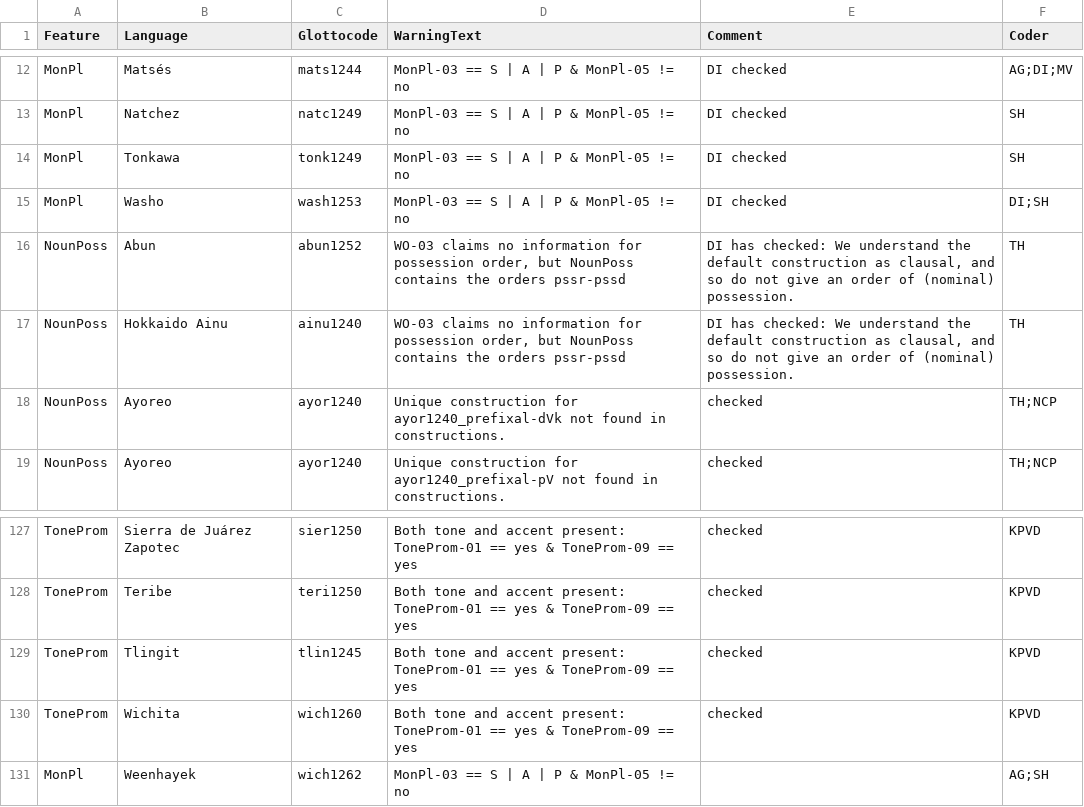
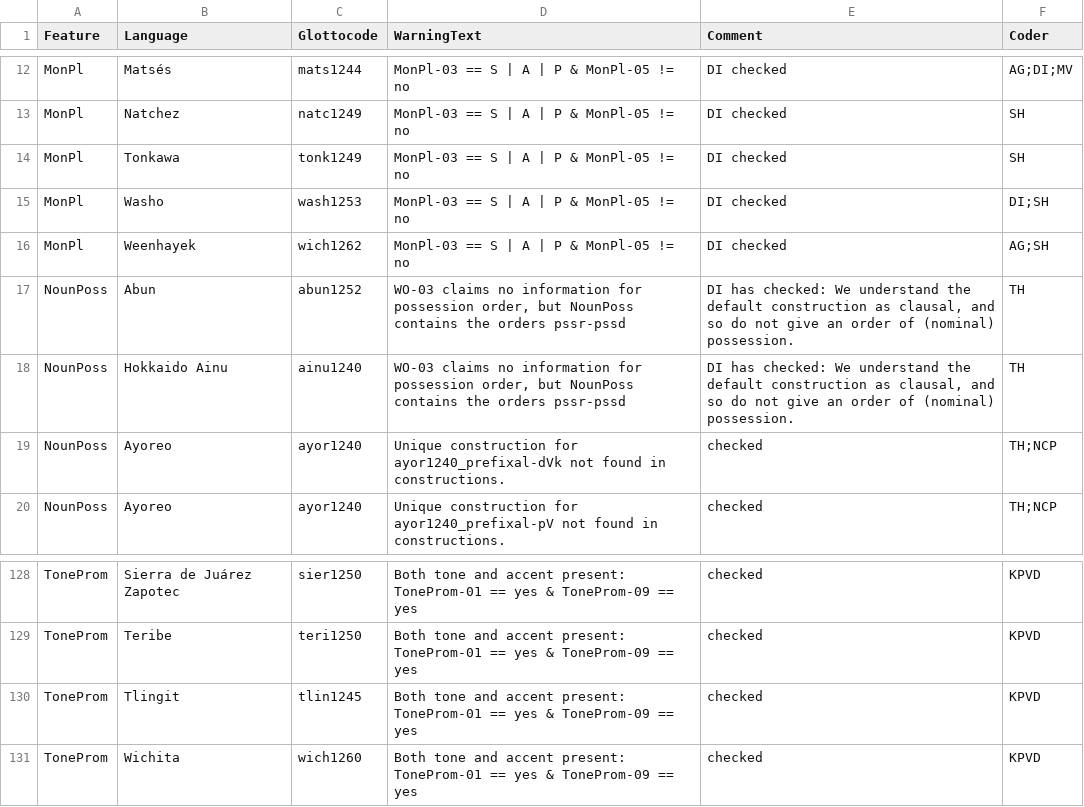
Before and after one commit to davidainman/atlas-data, a CSV file: outputs/main-warnings.csv, drawn as a sheet; only a part is shown, gaps mark what is left out.

```diff
--- a/outputs/main-warnings.csv
+++ b/outputs/main-warnings.csv
@@ -15,2 +15,3 @@
 "MonPl","Washo","wash1253","MonPl-03 == S | A | P & MonPl-05 != no","DI checked","DI;SH"
+"MonPl","Weenhayek","wich1262","MonPl-03 == S | A | P & MonPl-05 != no","DI checked","AG;SH"
 "NounPoss","Abun","abun1252","WO-03 claims no information for possession order, but NounPoss contains the orders pssr-pssd","DI has checked: We understand the default construction as clausal, and so do not give an order of (nominal) possession.","TH"
@@ -130,2 +131 @@
 "ToneProm","Wichita","wich1260","Both tone and accent present: ToneProm-01 == yes & ToneProm-09 == yes","checked","KPVD"
-"MonPl","Weenhayek","wich1262","MonPl-03 == S | A | P & MonPl-05 != no",,"AG;SH"
```
Also changed, not shown: cldf-atlas/codes.csv, cldf-atlas/parameters.csv, 2 other files.
